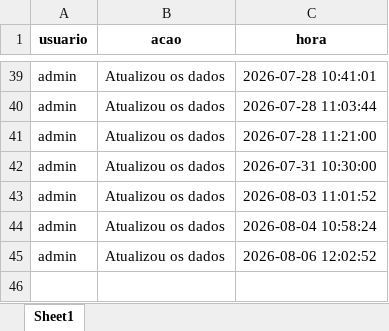
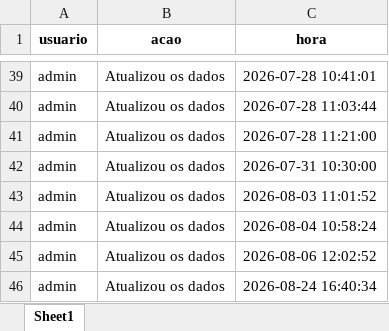
Before and after one commit to muvamis/dash_pam_verde_c3_2026, an Excel workbook: log_acoes.xlsx, sheet Sheet1, drawn as a sheet; only a part is shown, gaps mark what is left out; values as stored, in another font and other column widths than the file's, no borders; the diff names each change by its address in the sheet, - before the commit and + after, or states it on an @@ line.

```diff
--- a/log_acoes.xlsx (sheet Sheet1)
+++ b/log_acoes.xlsx (sheet Sheet1)
+row 46: admin | Atualizou os dados | 2026-08-24 16:40:34
```
Also changed, not shown: Financeiro_Report.xlsx, PAM_VERDE_2026_Baseline.xlsx, 6 other files.
